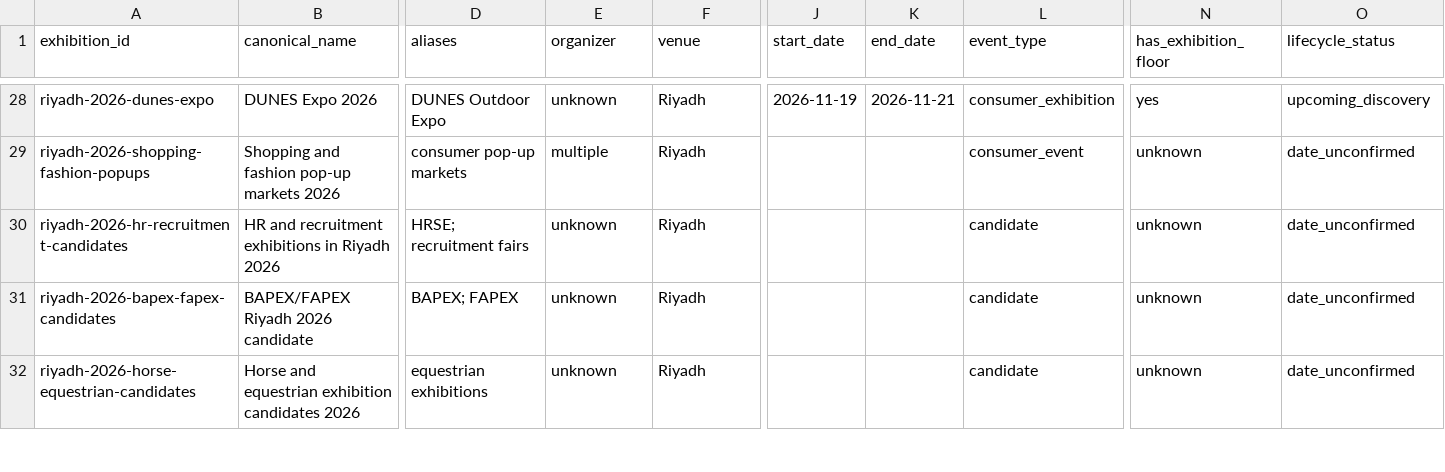
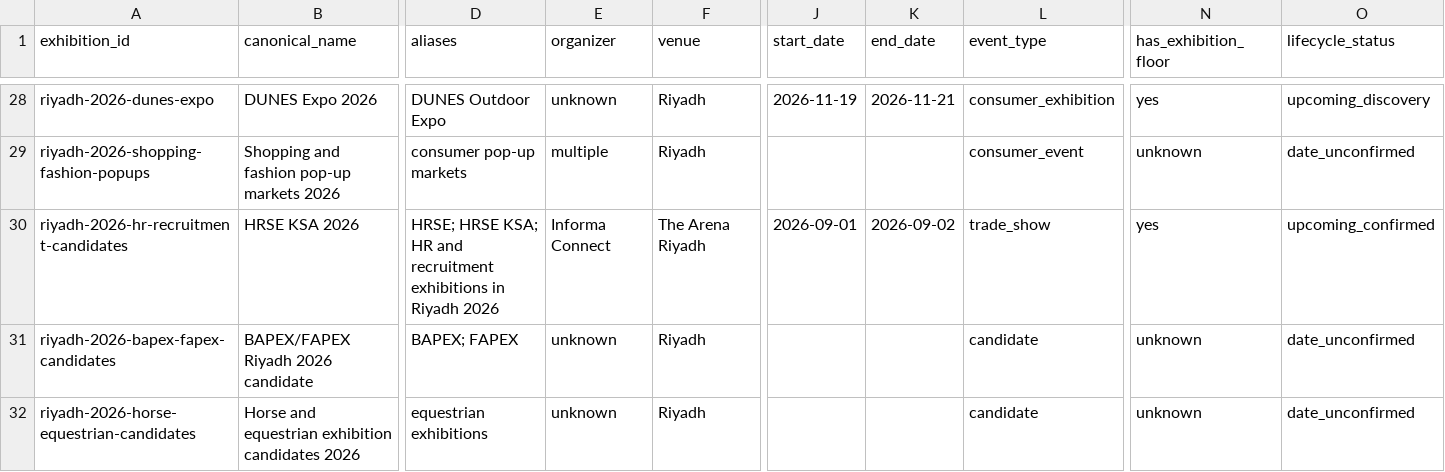
Before and after one commit to salahAlhattami/Core-Intelligence, a CSV file: database/exhibitions.csv, drawn as a sheet; only a part is shown, gaps mark what is left out; the diff covers the shown part only; the diff names each change by its address in the sheet, - before the commit and + after, or states it on an @@ line.

```diff
--- a/database/exhibitions.csv
+++ b/database/exhibitions.csv
-B30 (canonical_name): HR and recruitment exhibitions in Riyadh 2026
+B30 (canonical_name): HRSE KSA 2026
-D30 (aliases): HRSE; recruitment fairs
+D30 (aliases): HRSE; HRSE KSA; HR and recruitment exhibitions in Riyadh 2026
-E30 (organizer): unknown
+E30 (organizer): Informa Connect
-F30 (venue): Riyadh
+F30 (venue): The Arena Riyadh
-J30 (start_date): (empty)
+J30 (start_date): 2026-09-01
-K30 (end_date): (empty)
+K30 (end_date): 2026-09-02
-L30 (event_type): candidate
+L30 (event_type): trade_show
-N30 (has_exhibition_floor): unknown
+N30 (has_exhibition_floor): yes
-O30 (lifecycle_status): date_unconfirmed
+O30 (lifecycle_status): upcoming_confirmed
```
Also changed, not shown: 12 edited cells elsewhere in this file, database/exhibition-sources.csv, 9 other files.
